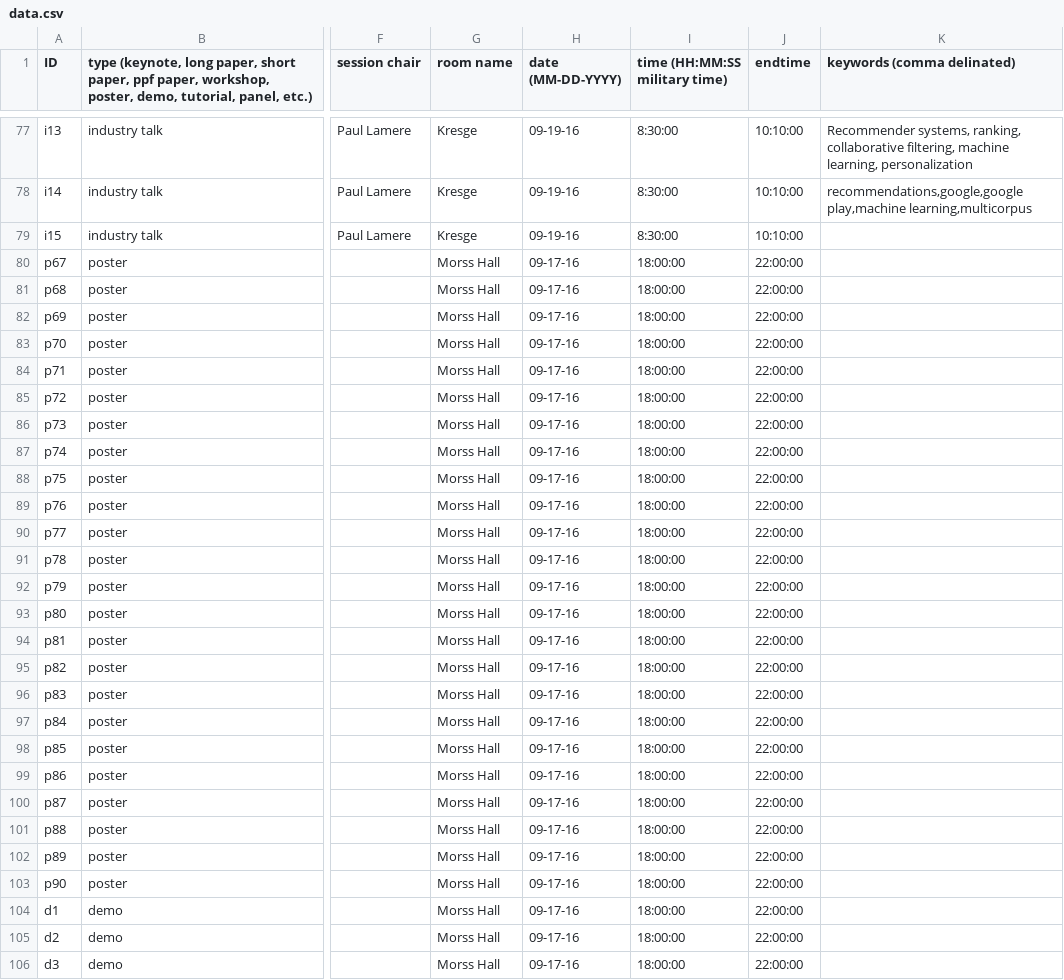
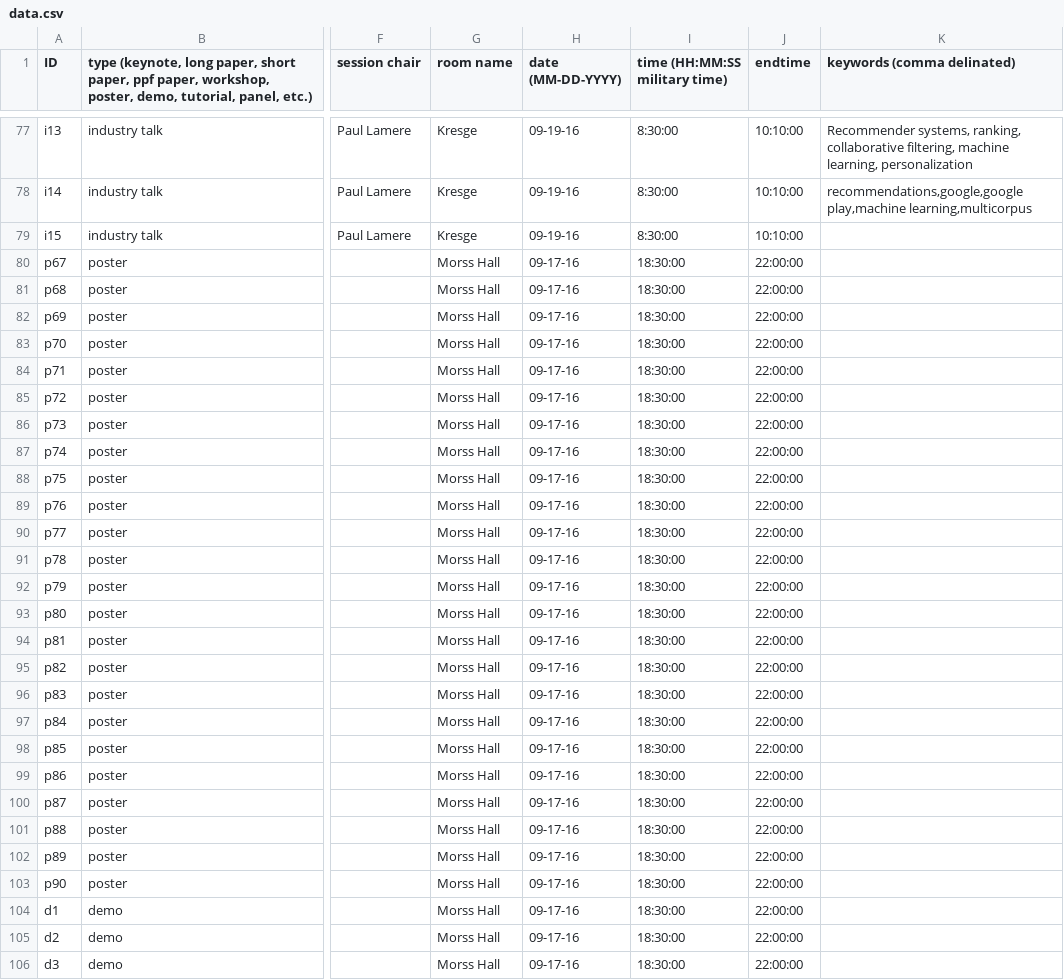
Before and after one commit to ywteh/confer, a CSV file: data/recsys2016/data.csv, drawn as a sheet; only a part is shown, gaps mark what is left out; the diff covers the shown part only; the diff names each change by its address in the sheet, - before the commit and + after, or states it on an @@ line.

```diff
--- a/data/recsys2016/data.csv
+++ b/data/recsys2016/data.csv
-I80:I106 (time (HH:MM:SS military time)): 18:00:00
+I80:I106 (time (HH:MM:SS military time)): 18:30:00
```
Also changed, not shown: 29 edited cells elsewhere in this file, 4 other files.
